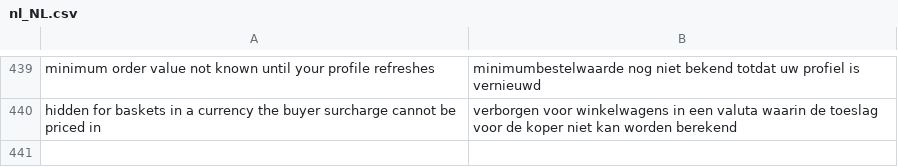
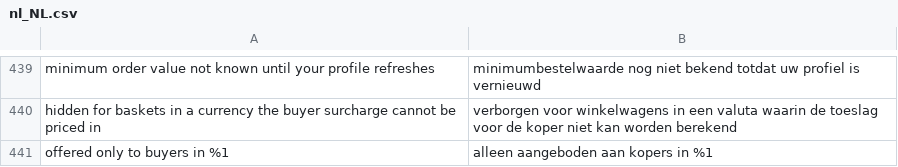
Before and after one commit to two-inc/magento-plugin, a CSV file: i18n/nl_NL.csv, drawn as a sheet; only a part is shown, gaps mark what is left out; the diff names each change by its address in the sheet, - before the commit and + after, or states it on an @@ line.

```diff
--- a/i18n/nl_NL.csv
+++ b/i18n/nl_NL.csv
+row 441: offered only to buyers in %1 | alleen aangeboden aan kopers in %1
```
Also changed, not shown: i18n/nb_NO.csv, i18n/sv_SE.csv, 4 other files.
